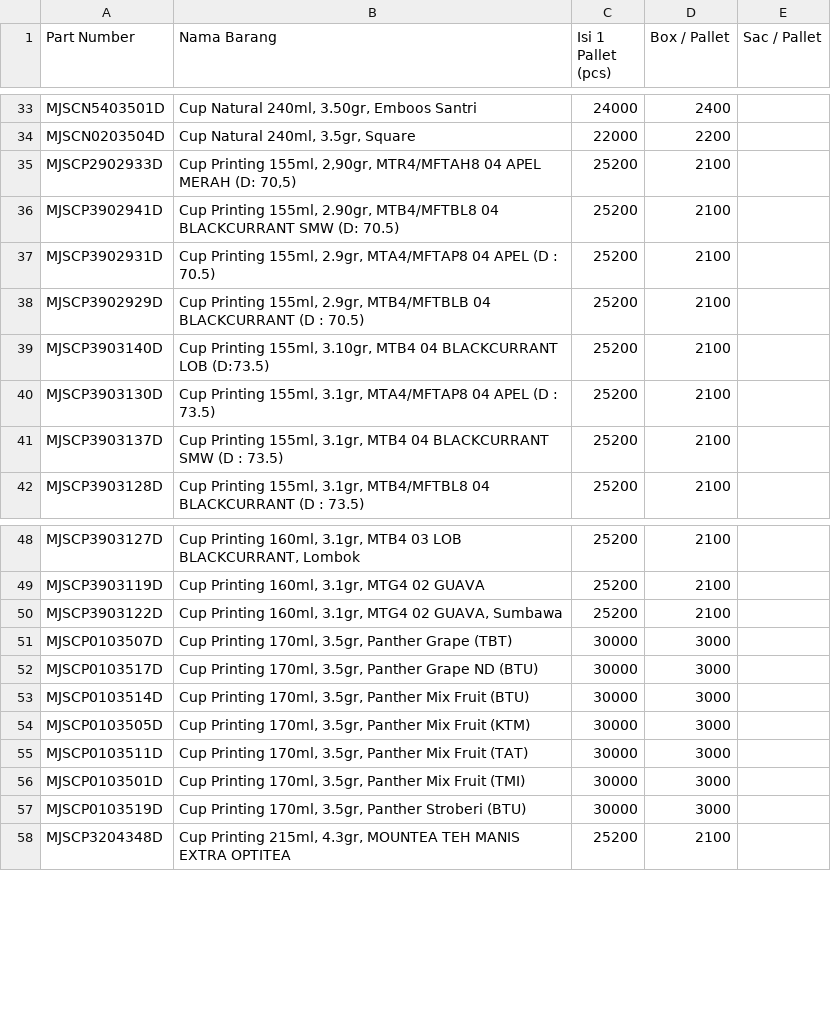
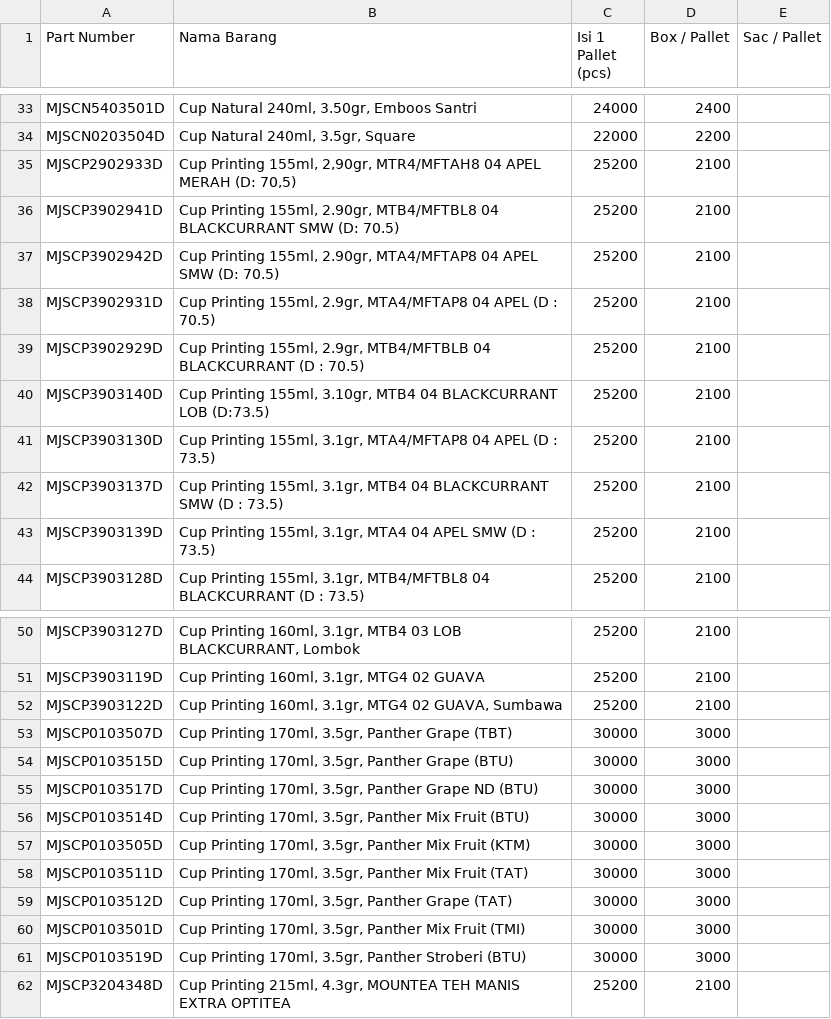
Before and after one commit to antonymhd/wms_transaction, a CSV file: Master_Produk.csv, drawn as a sheet; only a part is shown, gaps mark what is left out.

Commit message:
Update Master_Produk.csv with new product data

```diff
--- a/Master_Produk.csv
+++ b/Master_Produk.csv
@@ -36,2 +36,3 @@ MJSCP2902933D;Cup Printing 155ml, 2,90gr, MTR4/MFTAH8 04 APEL MERAH (D: 70,5);25
 MJSCP3902941D;Cup Printing 155ml, 2.90gr, MTB4/MFTBL8 04 BLACKCURRANT SMW (D: 70.5);25200;2100;
+MJSCP3902942D;Cup Printing 155ml, 2.90gr, MTA4/MFTAP8 04 APEL SMW (D: 70.5);25200;2100;
 MJSCP3902931D;Cup Printing 155ml, 2.9gr, MTA4/MFTAP8 04 APEL (D : 70.5);25200;2100;
@@ -41,2 +42,3 @@ MJSCP3903130D;Cup Printing 155ml, 3.1gr, MTA4/MFTAP8 04 APEL (D : 73.5);25200;21
 MJSCP3903137D;Cup Printing 155ml, 3.1gr, MTB4 04 BLACKCURRANT SMW (D : 73.5);25200;2100;
+MJSCP3903139D;Cup Printing 155ml, 3.1gr, MTA4 04 APEL SMW (D : 73.5);25200;2100;
 MJSCP3903128D;Cup Printing 155ml, 3.1gr, MTB4/MFTBL8 04 BLACKCURRANT (D : 73.5);25200;2100;
@@ -51,2 +53,3 @@ MJSCP3903122D;Cup Printing 160ml, 3.1gr, MTG4 02 GUAVA, Sumbawa;25200;2100;
 MJSCP0103507D;Cup Printing 170ml, 3.5gr, Panther Grape (TBT);30000;3000;
+MJSCP0103515D;Cup Printing 170ml, 3.5gr, Panther Grape (BTU);30000;3000;
 MJSCP0103517D;Cup Printing 170ml, 3.5gr, Panther Grape ND (BTU);30000;3000;
@@ -55,2 +58,3 @@ MJSCP0103505D;Cup Printing 170ml, 3.5gr, Panther Mix Fruit (KTM);30000;3000;
 MJSCP0103511D;Cup Printing 170ml, 3.5gr, Panther Mix Fruit (TAT);30000;3000;
+MJSCP0103512D;Cup Printing 170ml, 3.5gr, Panther Grape (TAT);30000;3000;
 MJSCP0103501D;Cup Printing 170ml, 3.5gr, Panther Mix Fruit (TMI);30000;3000;
```
